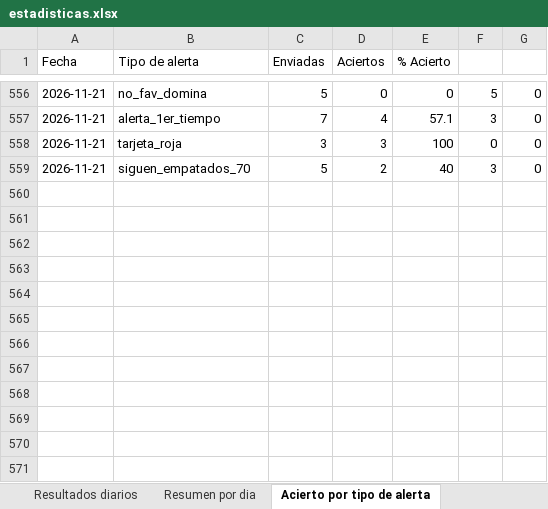
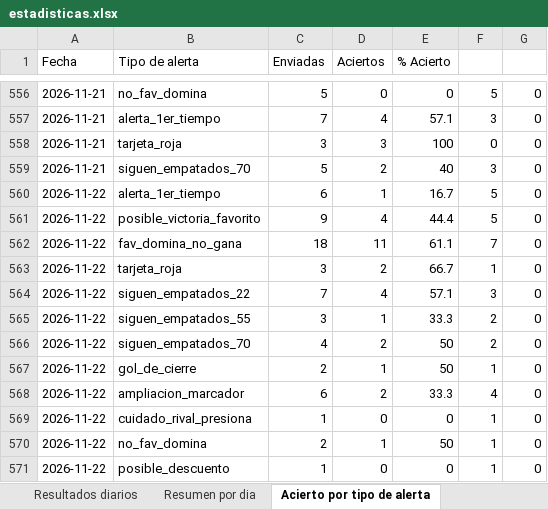
Before and after one commit to erikolivo/Mimoexcel, an Excel workbook: data/estadisticas.xlsx, sheet Acierto por tipo de alerta, drawn as a sheet; only a part is shown, gaps mark what is left out; values as stored, in another font and other column widths than the file's, no borders; the diff names each change by its address in the sheet, - before the commit and + after, or states it on an @@ line.

```diff
--- a/data/estadisticas.xlsx (sheet Acierto por tipo de alerta)
+++ b/data/estadisticas.xlsx (sheet Acierto por tipo de alerta)
+row 560: 2026-11-22 | alerta_1er_tiempo | 6 | 1 | 16.7 | 5 | 0
+row 561: 2026-11-22 | posible_victoria_favorito | 9 | 4 | 44.4 | 5 | 0
+row 562: 2026-11-22 | fav_domina_no_gana | 18 | 11 | 61.1 | 7 | 0
+row 563: 2026-11-22 | tarjeta_roja | 3 | 2 | 66.7 | 1 | 0
+row 564: 2026-11-22 | siguen_empatados_22 | 7 | 4 | 57.1 | 3 | 0
+row 565: 2026-11-22 | siguen_empatados_55 | 3 | 1 | 33.3 | 2 | 0
+row 566: 2026-11-22 | siguen_empatados_70 | 4 | 2 | 50 | 2 | 0
+row 567: 2026-11-22 | gol_de_cierre | 2 | 1 | 50 | 1 | 0
+row 568: 2026-11-22 | ampliacion_marcador | 6 | 2 | 33.3 | 4 | 0
+row 569: 2026-11-22 | cuidado_rival_presiona | 1 | 0 | 0 | 1 | 0
+row 570: 2026-11-22 | no_fav_domina | 2 | 1 | 50 | 1 | 0
+row 571: 2026-11-22 | posible_descuento | 1 | 0 | 0 | 1 | 0
```
Also changed, not shown: sheet Resultados diarios, sheet Resumen por dia, 7 other files.
